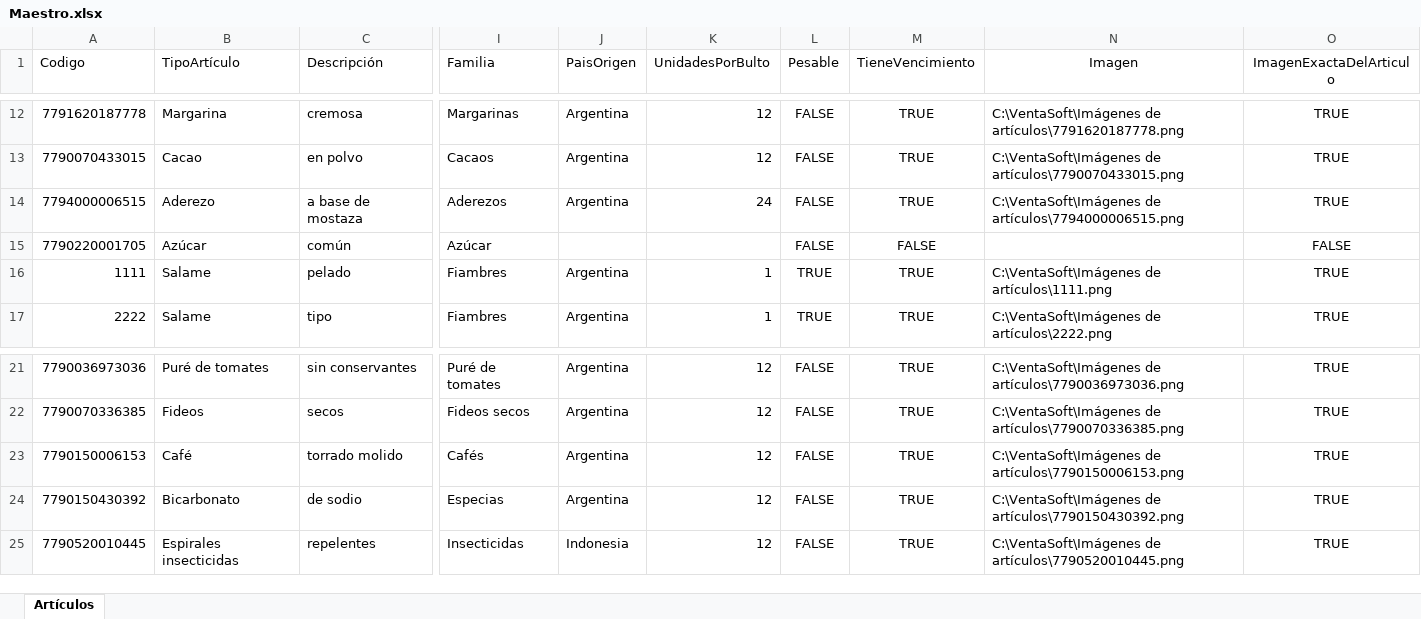
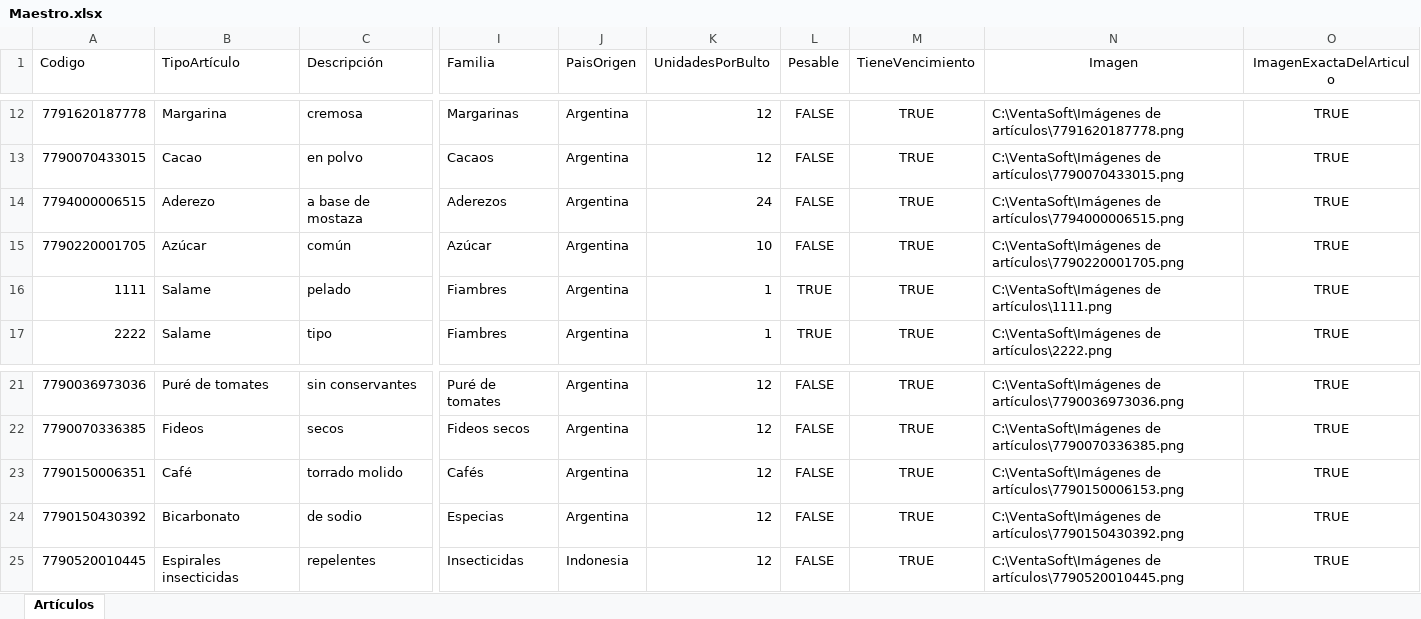
Before and after one commit to Juampita/Comercios, an Excel workbook: Maestro.xlsx, sheet Artículos, drawn as a sheet; only a part is shown, gaps mark what is left out; values as stored, in another font and other column widths than the file's, no borders; the diff names each change by its address in the sheet, - before the commit and + after, or states it on an @@ line.

Commit message:
Add files via upload

```diff
--- a/Maestro.xlsx (sheet Artículos)
+++ b/Maestro.xlsx (sheet Artículos)
-J15 (PaisOrigen): (empty)
+J15 (PaisOrigen): Argentina
-K15 (UnidadesPorBulto): (empty)
+K15 (UnidadesPorBulto): 10
-M15 (TieneVencimiento): FALSE
+M15 (TieneVencimiento): TRUE
-N15 (Imagen): (empty)
+N15 (Imagen): C:\VentaSoft\Imágenes de artículos\7790220001705.png
-O15 (ImagenExactaDelArticulo): FALSE
+O15 (ImagenExactaDelArticulo): TRUE
-A23 (Codigo): 7790150006153
+A23 (Codigo): 7790150006351
```
